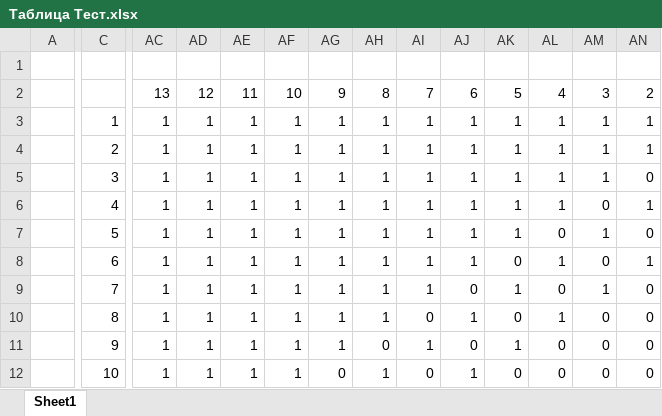
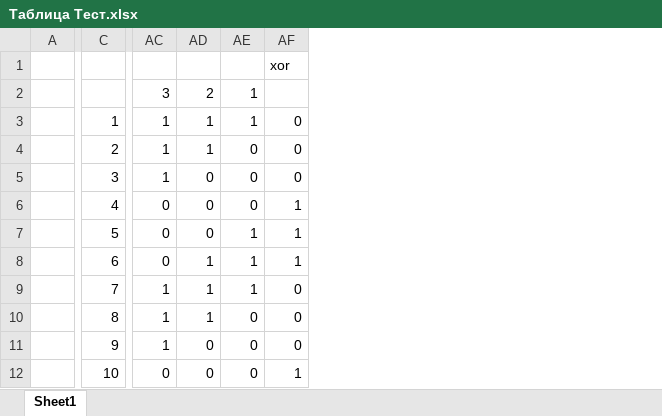
Before and after one commit to yahellio/TI, an Excel workbook: Lab2/Таблица Тест.xlsx, sheet Sheet1, drawn as a sheet; only a part is shown, gaps mark what is left out; values as stored, in another font and other column widths than the file's, no cell formats; removed rows and columns are numbered as before the commit, all else as after; rows hold the shown columns only; the diff covers the shown part only; the diff names each change by its address in the sheet, - before the commit and + after, or states it on an @@ line.

Commit message:
Excel

```diff
--- a/Lab2/Таблица Тест.xlsx (sheet Sheet1)
+++ b/Lab2/Таблица Тест.xlsx (sheet Sheet1)
-column AG, rows 3-12: 1 | 1 | 1 | 1 | 1 | 1 | 1 | 1 | 1 | 0
-column AH, rows 3-12: 1 | 1 | 1 | 1 | 1 | 1 | 1 | 1 | 0 | 1
-column AI, rows 3-12: 1 | 1 | 1 | 1 | 1 | 1 | 1 | 0 | 1 | 0
-column AJ, rows 3-12: 1 | 1 | 1 | 1 | 1 | 1 | 0 | 1 | 0 | 1
-column AK, rows 3-12: 1 | 1 | 1 | 1 | 1 | 0 | 1 | 0 | 1 | 0
-column AL, rows 3-12: 1 | 1 | 1 | 1 | 0 | 1 | 0 | 1 | 0 | 0
-column AM, rows 3-12: 1 | 1 | 1 | 0 | 1 | 0 | 1 | 0 | 0 | 0
-column AN, rows 3-12: 1 | 1 | 0 | 1 | 0 | 1 | 0 | 0 | 0 | 0
-AF1: (empty)
+AF1: xor
-row 2:  |  | 13 | 12 | 11 | 10 | 9 | 8 | 7 | 6 | 5 | 4 | 3 | 2
+row 2:  |  | 3 | 2 | 1
-AF3:AF5: 1
+AF3:AF5: 0
-AE4:AE6: 1
+AE4:AE6: 0
-AD5:AD7: 1
+AD5:AD7: 0
-AC6:AC8: 1
+AC6:AC8: 0
-AF9:AF11: 1
+AF9:AF11: 0
-AE10:AE12: 1
+AE10:AE12: 0
-AD11:AD12: 1
+AD11:AD12: 0
-AC12: 1
+AC12: 0
```
Also changed, not shown: 42 added rows, 4 added columns, 2 removed columns, 44 edited cells and merged cells elsewhere in this sheet, cell formats, formulas that keep their value.
